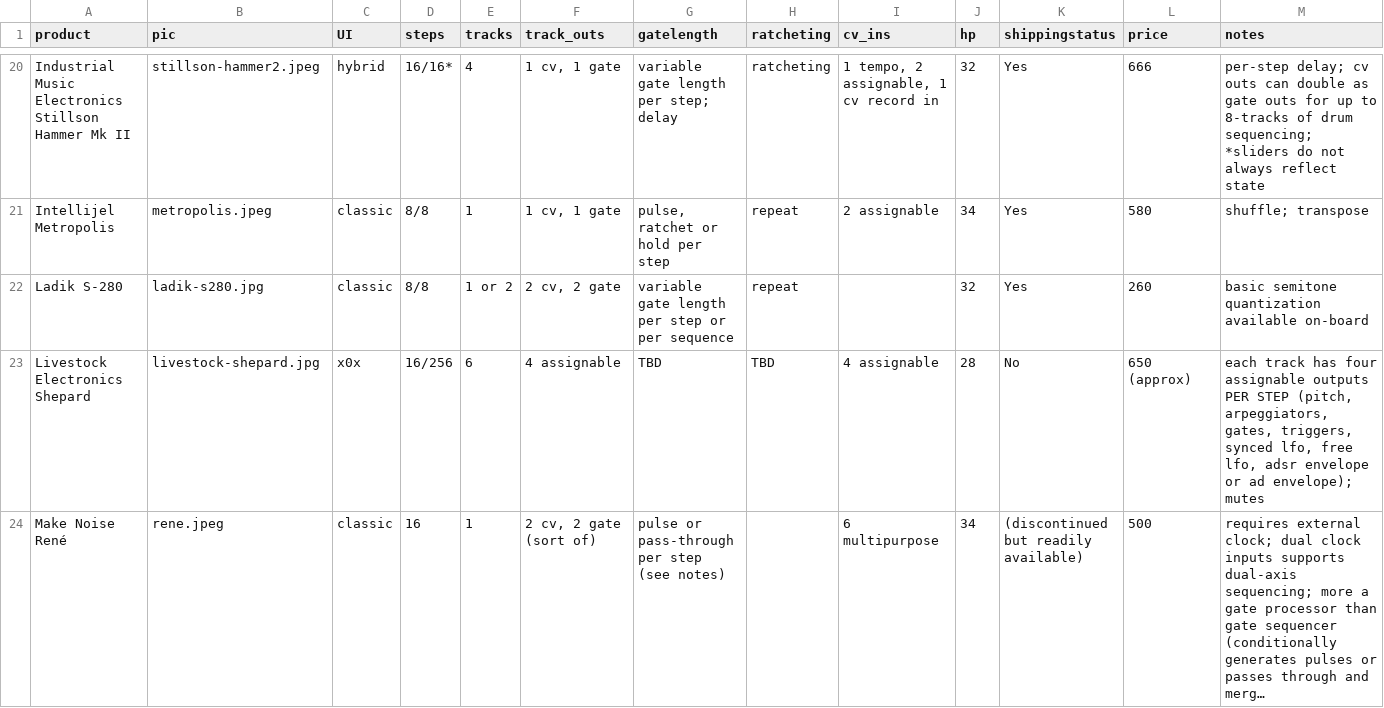
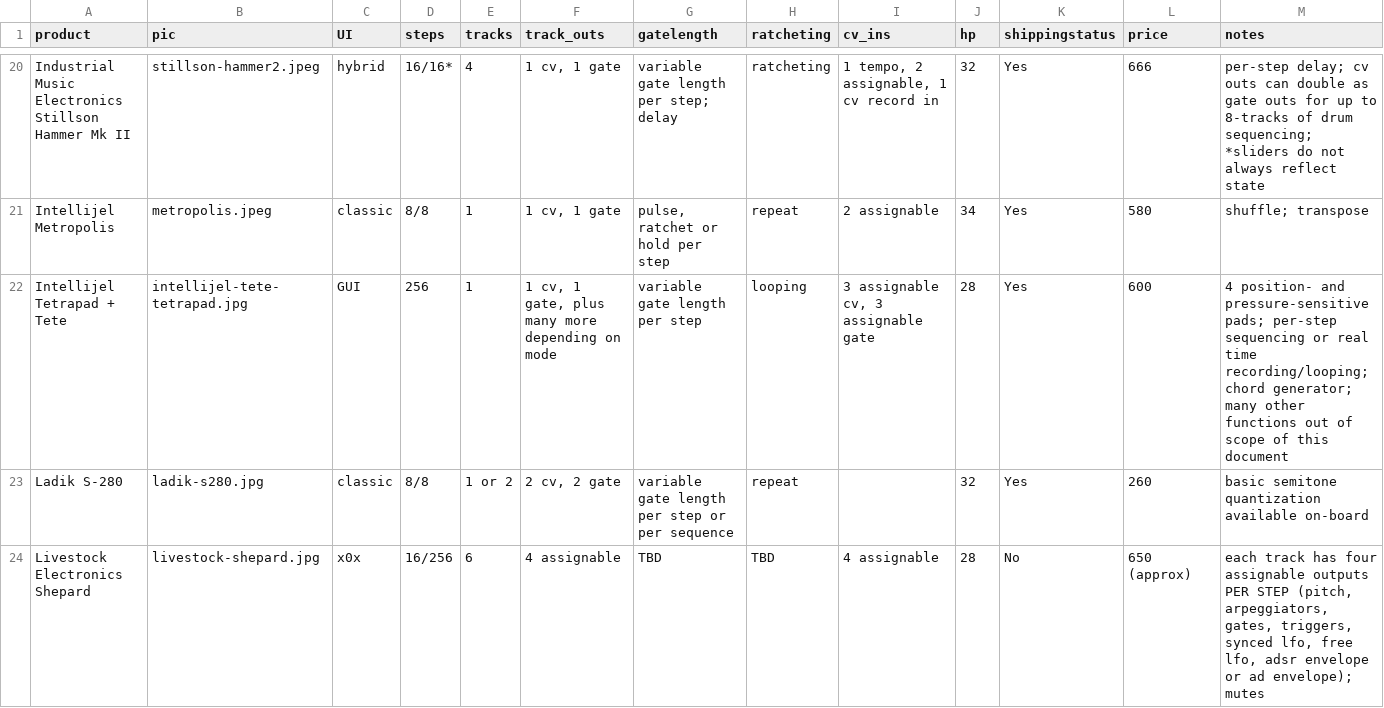
Before and after one commit to mdoudoroff/doudoroff.com, a CSV file: sequencers/sequencers-data.csv, drawn as a sheet; only a part is shown, gaps mark what is left out; the shorter side is filled out with more unchanged rows; long unchanged cells end in …; rows hold the shown columns only; the diff names each change by its address in the sheet, - before the commit and + after, or states it on an @@ line.

```diff
--- a/sequencers/sequencers-data.csv
+++ b/sequencers/sequencers-data.csv
+row 22: Intellijel Tetrapad + Tete | intellijel-tete-tetrapad.jpg | GUI | 256 | 1 | 1 cv, 1 gate, plus many more depending on mode | variable gate length per step | looping | 3 assignable cv, 3 assignable gate | 28 | Yes | 600 | 4 position- and pressure-sensitive pads; per-step sequencing or real time recording/looping; chord generator; many other functions out of scope of this document
```
Also changed, not shown: 6 other files.
